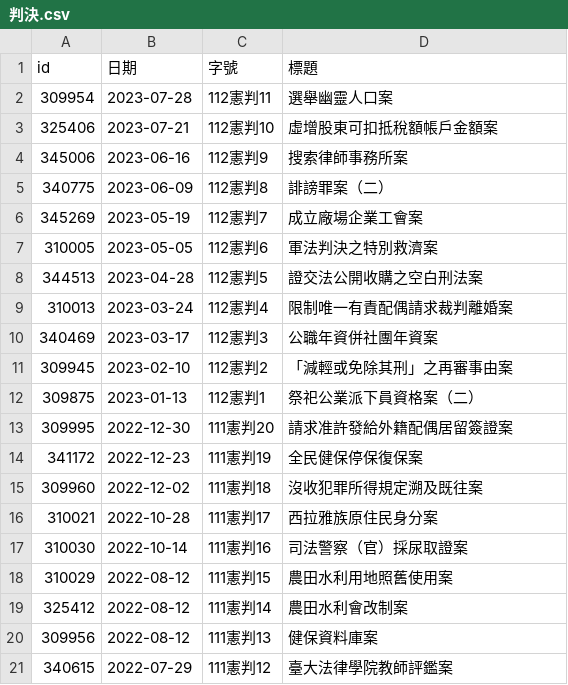
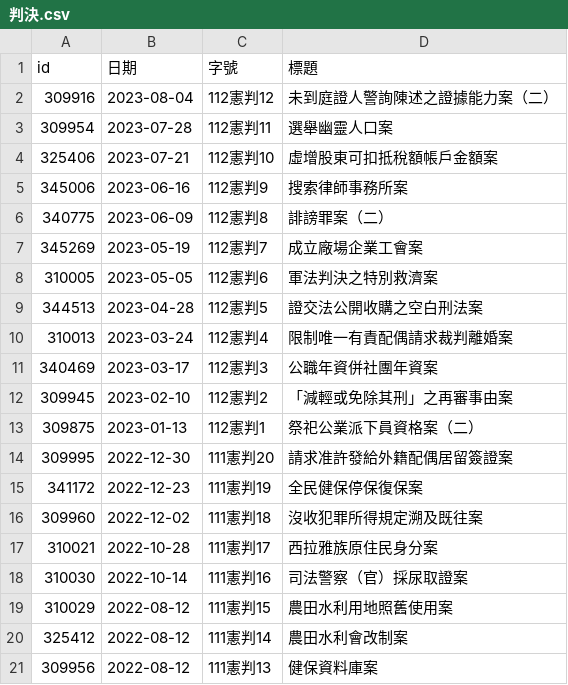
Before and after one commit to kong0107/cons.judicial, a CSV file: docket/判決.csv, drawn as a sheet.

Commit message:
update dockets

```diff
--- a/docket/判決.csv
+++ b/docket/判決.csv
@@ -1,2 +1,3 @@
 id,日期,字號,標題
+309916,2023-08-04,112憲判12,未到庭證人警詢陳述之證據能力案（二）
 309954,2023-07-28,112憲判11,選舉幽靈人口案
@@ -20,2 +21 @@ id,日期,字號,標題
 309956,2022-08-12,111憲判13,健保資料庫案
-340615,2022-07-29,111憲判12,臺大法律學院教師評鑑案
```
Also changed, not shown: docket/index.csv, docket/程序裁定.csv, 24 other files.
